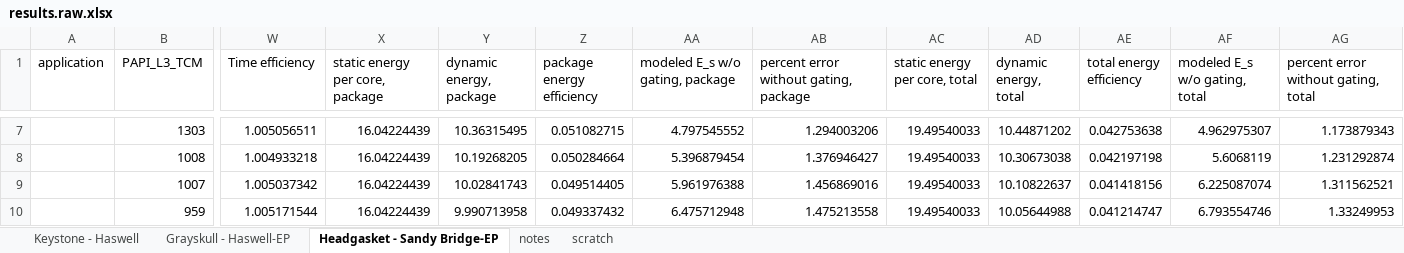
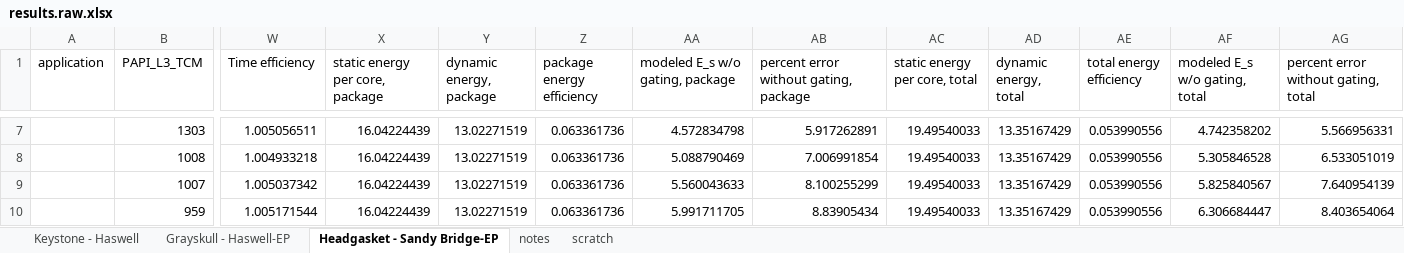
Before and after one commit to gtcasl/hpc-benchmarks, an Excel workbook: data/results.raw.xlsx, sheet Headgasket - Sandy Bridge-EP, drawn as a sheet; only a part is shown, gaps mark what is left out; values as stored, in another font and other column widths than the file's, no borders; charts and pictures not drawn; the diff covers the shown part only; the diff names each change by its address in the sheet, - before the commit and + after, or states it on an @@ line.

Commit message:
when modeling energy speedup, only use measurements from the sequential execution and the measured time speedups

```diff
--- a/data/results.raw.xlsx (sheet Headgasket - Sandy Bridge-EP)
+++ b/data/results.raw.xlsx (sheet Headgasket - Sandy Bridge-EP)
-Y7 (dynamic energy, package): 10.36315495
+Y7 (dynamic energy, package): 13.02271519
-Z7 (package energy efficiency): 0.051082715
+Z7 (package energy efficiency): 0.063361736
-AA7 (modeled E_s w/o gating, package): 4.797545552
+AA7 (modeled E_s w/o gating, package): 4.572834798
-AB7: 1.294003206
+AB7: 5.917262891
-AD7 (dynamic energy, total): 10.44871202
+AD7 (dynamic energy, total): 13.35167429
-AE7 (total energy efficiency): 0.042753638
+AE7 (total energy efficiency): 0.053990556
-AF7 (modeled E_s w/o gating, total): 4.962975307
+AF7 (modeled E_s w/o gating, total): 4.742358202
-AG7: 1.173879343
+AG7: 5.566956331
-Y8 (dynamic energy, package): 10.19268205
+Y8 (dynamic energy, package): 13.02271519
-Z8 (package energy efficiency): 0.050284664
+Z8 (package energy efficiency): 0.063361736
-AA8 (modeled E_s w/o gating, package): 5.396879454
+AA8 (modeled E_s w/o gating, package): 5.088790469
-AB8: 1.376946427
+AB8: 7.006991854
-AD8 (dynamic energy, total): 10.30673038
+AD8 (dynamic energy, total): 13.35167429
-AE8 (total energy efficiency): 0.042197198
+AE8 (total energy efficiency): 0.053990556
-AF8 (modeled E_s w/o gating, total): 5.6068119
+AF8 (modeled E_s w/o gating, total): 5.305846528
-AG8: 1.231292874
+AG8: 6.533051019
-Y9 (dynamic energy, package): 10.02841743
+Y9 (dynamic energy, package): 13.02271519
-Z9 (package energy efficiency): 0.049514405
+Z9 (package energy efficiency): 0.063361736
-AA9 (modeled E_s w/o gating, package): 5.961976388
+AA9 (modeled E_s w/o gating, package): 5.560043633
-AB9: 1.456869016
+AB9: 8.100255299
-AD9 (dynamic energy, total): 10.10822637
+AD9 (dynamic energy, total): 13.35167429
-AE9 (total energy efficiency): 0.041418156
+AE9 (total energy efficiency): 0.053990556
-AF9 (modeled E_s w/o gating, total): 6.225087074
+AF9 (modeled E_s w/o gating, total): 5.825840567
-AG9: 1.311562521
+AG9: 7.640954139
-Y10 (dynamic energy, package): 9.990713958
+Y10 (dynamic energy, package): 13.02271519
-Z10 (package energy efficiency): 0.049337432
+Z10 (package energy efficiency): 0.063361736
-AA10 (modeled E_s w/o gating, package): 6.475712948
+AA10 (modeled E_s w/o gating, package): 5.991711705
-AB10: 1.475213558
+AB10: 8.83905434
-AD10 (dynamic energy, total): 10.05644988
+AD10 (dynamic energy, total): 13.35167429
-AE10 (total energy efficiency): 0.041214747
+AE10 (total energy efficiency): 0.053990556
-AF10 (modeled E_s w/o gating, total): 6.793554746
+AF10 (modeled E_s w/o gating, total): 6.306684447
-AG10: 1.33249953
+AG10: 8.403654064
```
Also changed, not shown: 336 edited cells elsewhere in this sheet, sheet Keystone - Haswell, formulas that keep their value, charts or pictures.
